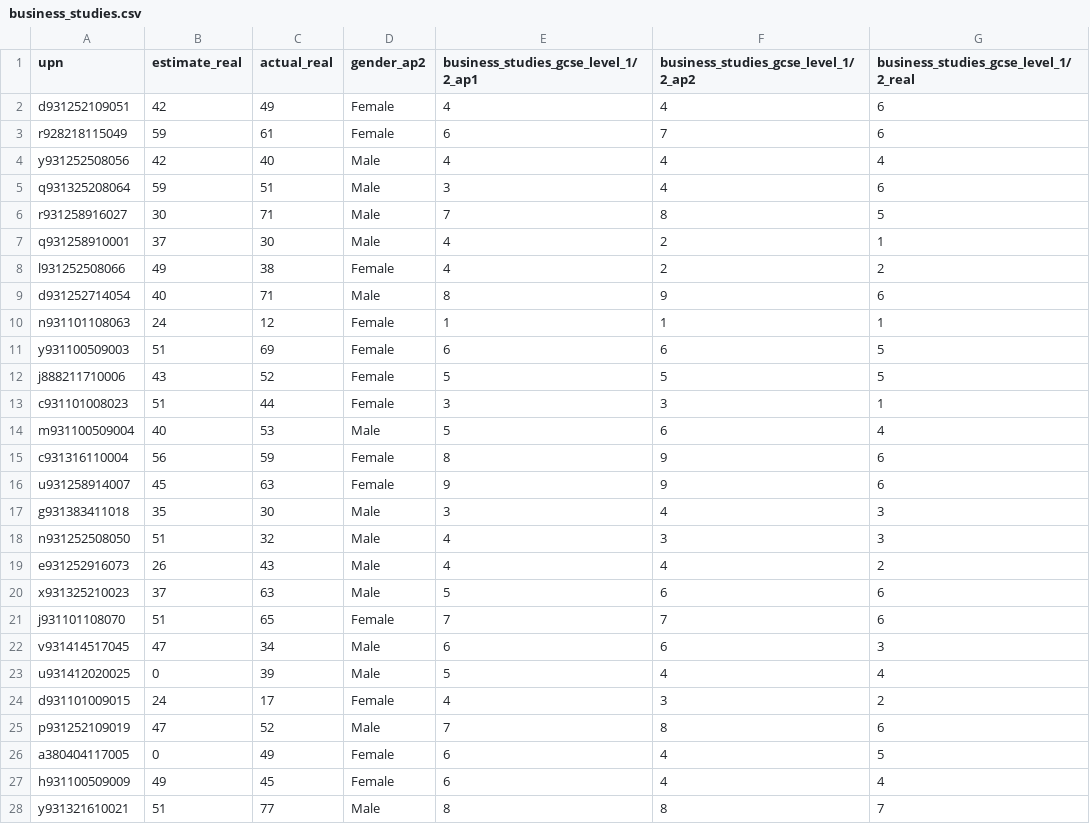
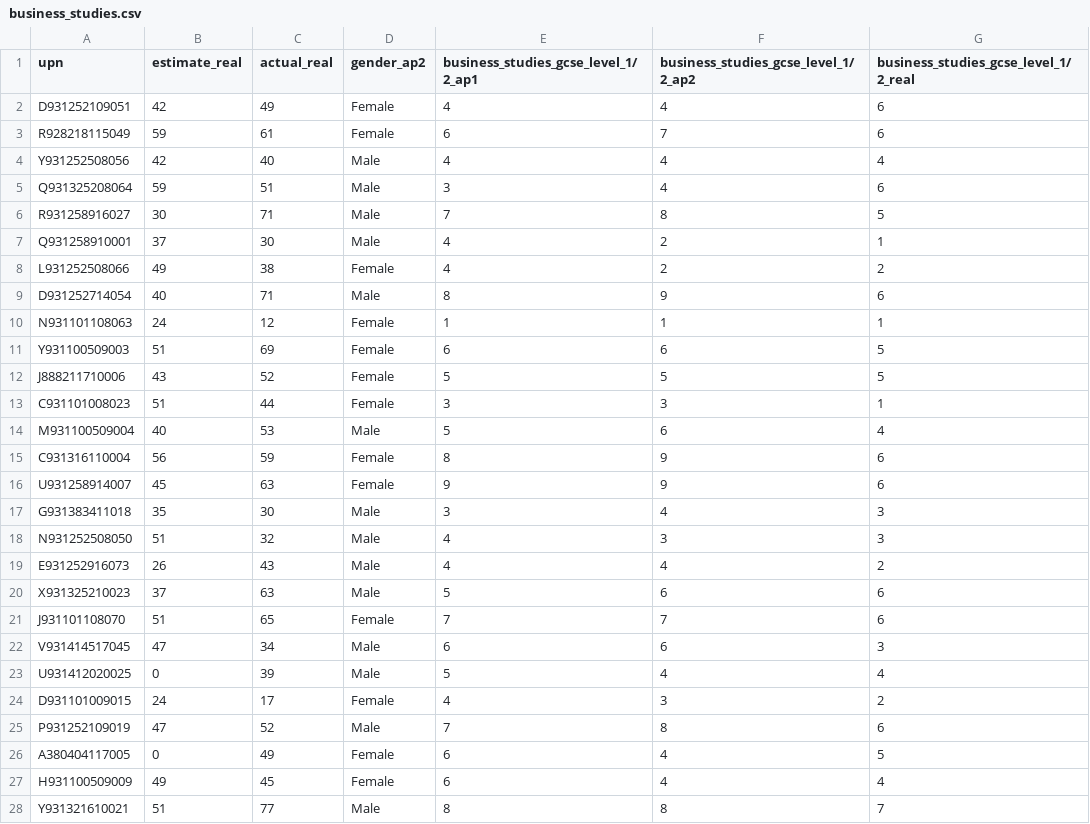
Before and after one commit to robertwiles123/subject_predictions, a CSV file: model_csvs/business_studies.csv, drawn as a sheet; only a part is shown; the diff covers the shown part only.

```diff
--- a/model_csvs/business_studies.csv
+++ b/model_csvs/business_studies.csv
@@ -1,28 +1,28 @@
 upn,estimate_real,actual_real,gender_ap2,business_studies_gcse_level_1/2_ap1,business_studies_gcse_level_1/2_ap2,business_studies_gcse_level_1/2_real
-d931252109051,42,49,Female,4,4,6
-r928218115049,59,61,Female,6,7,6
-y931252508056,42,40,Male,4,4,4
-q931325208064,59,51,Male,3,4,6
-r931258916027,30,71,Male,7,8,5
-q931258910001,37,30,Male,4,2,1
-l931252508066,49,38,Female,4,2,2
-d931252714054,40,71,Male,8,9,6
-n931101108063,24,12,Female,1,1,1
-y931100509003,51,69,Female,6,6,5
-j888211710006,43,52,Female,5,5,5
-c931101008023,51,44,Female,3,3,1
-m931100509004,40,53,Male,5,6,4
-c931316110004,56,59,Female,8,9,6
-u931258914007,45,63,Female,9,9,6
-g931383411018,35,30,Male,3,4,3
-n931252508050,51,32,Male,4,3,3
-e931252916073,26,43,Male,4,4,2
-x931325210023,37,63,Male,5,6,6
-j931101108070,51,65,Female,7,7,6
-v931414517045,47,34,Male,6,6,3
-u931412020025,0,39,Male,5,4,4
-d931101009015,24,17,Female,4,3,2
-p931252109019,47,52,Male,7,8,6
-a380404117005,0,49,Female,6,4,5
-h931100509009,49,45,Female,6,4,4
-y931321610021,51,77,Male,8,8,7
+D931252109051,42,49,Female,4,4,6
+R928218115049,59,61,Female,6,7,6
+Y931252508056,42,40,Male,4,4,4
+Q931325208064,59,51,Male,3,4,6
+R931258916027,30,71,Male,7,8,5
+Q931258910001,37,30,Male,4,2,1
+L931252508066,49,38,Female,4,2,2
+D931252714054,40,71,Male,8,9,6
+N931101108063,24,12,Female,1,1,1
+Y931100509003,51,69,Female,6,6,5
+J888211710006,43,52,Female,5,5,5
+C931101008023,51,44,Female,3,3,1
+M931100509004,40,53,Male,5,6,4
+C931316110004,56,59,Female,8,9,6
+U931258914007,45,63,Female,9,9,6
+G931383411018,35,30,Male,3,4,3
+N931252508050,51,32,Male,4,3,3
+E931252916073,26,43,Male,4,4,2
+X931325210023,37,63,Male,5,6,6
+J931101108070,51,65,Female,7,7,6
+V931414517045,47,34,Male,6,6,3
+U931412020025,0,39,Male,5,4,4
+D931101009015,24,17,Female,4,3,2
+P931252109019,47,52,Male,7,8,6
+A380404117005,0,49,Female,6,4,5
+H931100509009,49,45,Female,6,4,4
+Y931321610021,51,77,Male,8,8,7
```
Also changed, not shown: 54 edited cells elsewhere in this file, model_csvs/art_&_design.csv, model_csvs/biology.csv, 25 other files.
